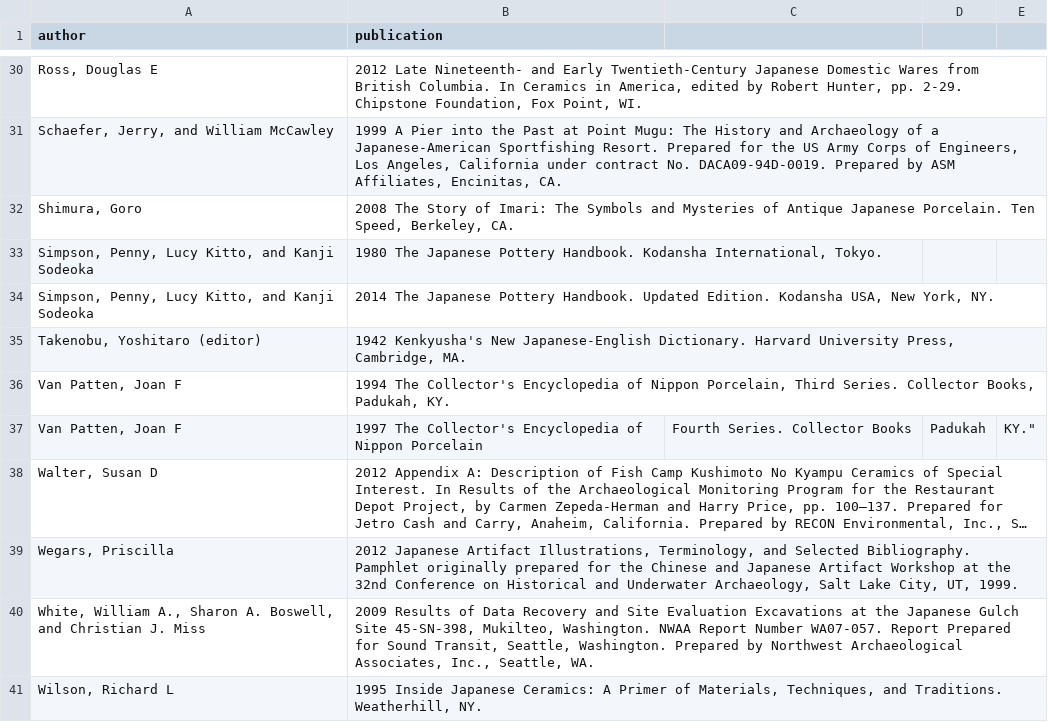
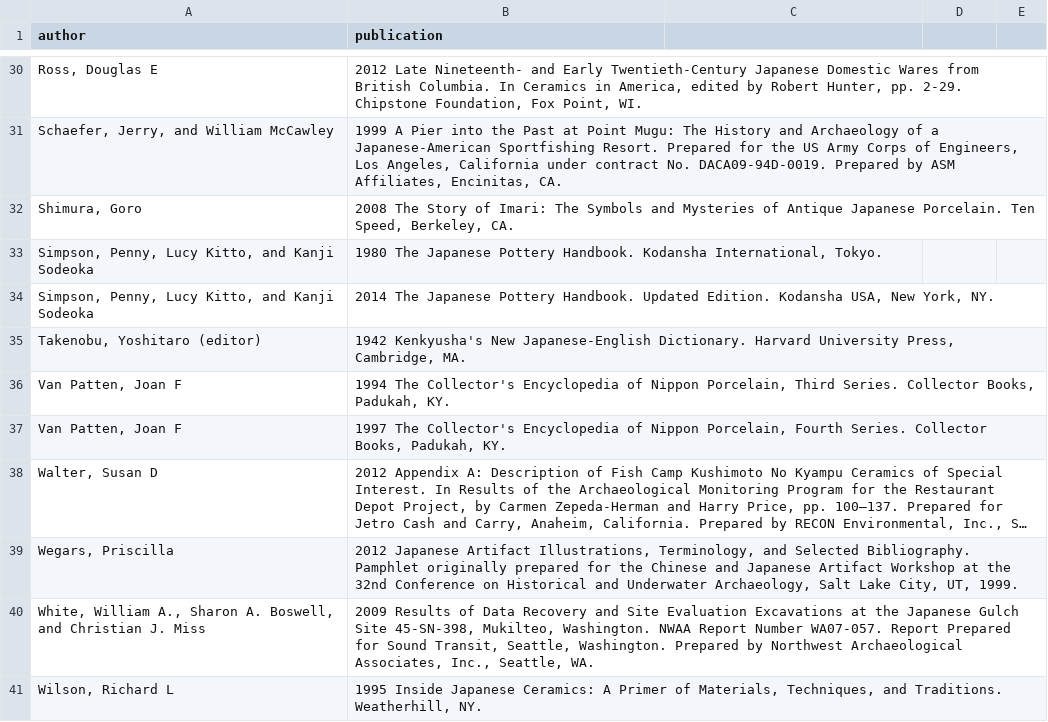
Before and after one commit to uidaholib/HJCCC_source, a CSV file: _data/references.csv, drawn as a sheet; only a part is shown, gaps mark what is left out; long unchanged cells end in …; removed rows and columns are numbered as before the commit, all else as after; the diff names each change by its address in the sheet, - before the commit and + after, or states it on an @@ line.

Commit message:
Update references.csv

```diff
--- a/_data/references.csv
+++ b/_data/references.csv
-row 37: Van Patten, Joan F | 1997 The Collector's Encyclopedia of Nippon Porcelain | Fourth Series. Collector Books | Padukah | KY."
+row 37: Van Patten, Joan F | 1997 The Collector's Encyclopedia of Nippon Porcelain, Fourth Series. Collector Books, Padukah, KY.
```
